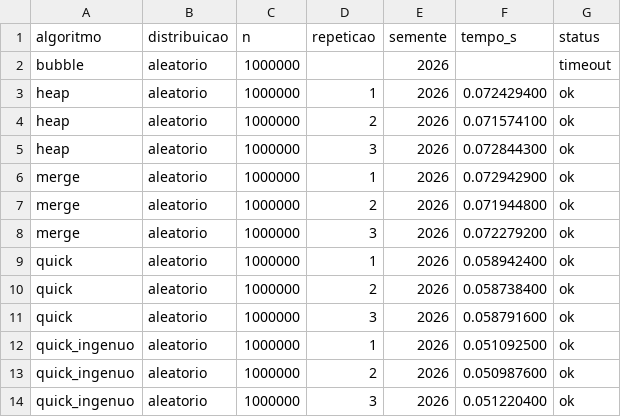
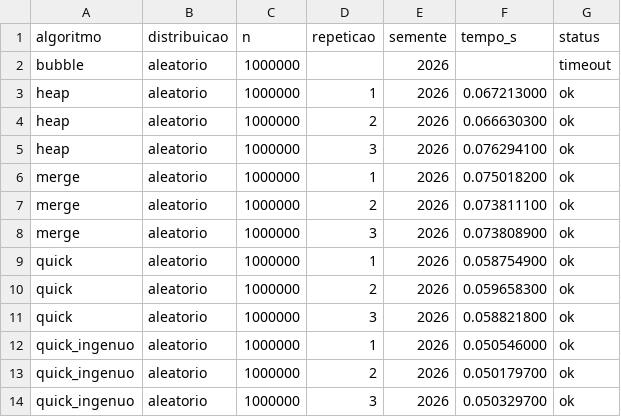
Before and after one commit to gejmuniz/trabalho-ordenacao, a CSV file: dados/estresse_tempos.csv, drawn as a sheet.

Commit message:
Resultados da matriz e do estresse

```diff
--- a/dados/estresse_tempos.csv
+++ b/dados/estresse_tempos.csv
@@ -2,13 +2,13 @@ algoritmo,distribuicao,n,repeticao,semente,tempo_s,status
 bubble,aleatorio,1000000,,2026,,timeout
-heap,aleatorio,1000000,1,2026,0.072429400,ok
-heap,aleatorio,1000000,2,2026,0.071574100,ok
-heap,aleatorio,1000000,3,2026,0.072844300,ok
-merge,aleatorio,1000000,1,2026,0.072942900,ok
-merge,aleatorio,1000000,2,2026,0.071944800,ok
-merge,aleatorio,1000000,3,2026,0.072279200,ok
-quick,aleatorio,1000000,1,2026,0.058942400,ok
-quick,aleatorio,1000000,2,2026,0.058738400,ok
-quick,aleatorio,1000000,3,2026,0.058791600,ok
-quick_ingenuo,aleatorio,1000000,1,2026,0.051092500,ok
-quick_ingenuo,aleatorio,1000000,2,2026,0.050987600,ok
-quick_ingenuo,aleatorio,1000000,3,2026,0.051220400,ok
+heap,aleatorio,1000000,1,2026,0.067213000,ok
+heap,aleatorio,1000000,2,2026,0.066630300,ok
+heap,aleatorio,1000000,3,2026,0.076294100,ok
+merge,aleatorio,1000000,1,2026,0.075018200,ok
+merge,aleatorio,1000000,2,2026,0.073811100,ok
+merge,aleatorio,1000000,3,2026,0.073808900,ok
+quick,aleatorio,1000000,1,2026,0.058754900,ok
+quick,aleatorio,1000000,2,2026,0.059658300,ok
+quick,aleatorio,1000000,3,2026,0.058821800,ok
+quick_ingenuo,aleatorio,1000000,1,2026,0.050546000,ok
+quick_ingenuo,aleatorio,1000000,2,2026,0.050179700,ok
+quick_ingenuo,aleatorio,1000000,3,2026,0.050329700,ok
```
Also changed, not shown: 13 other files.
